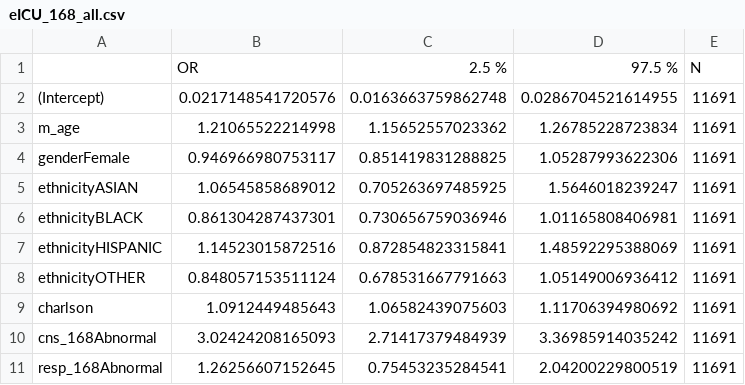
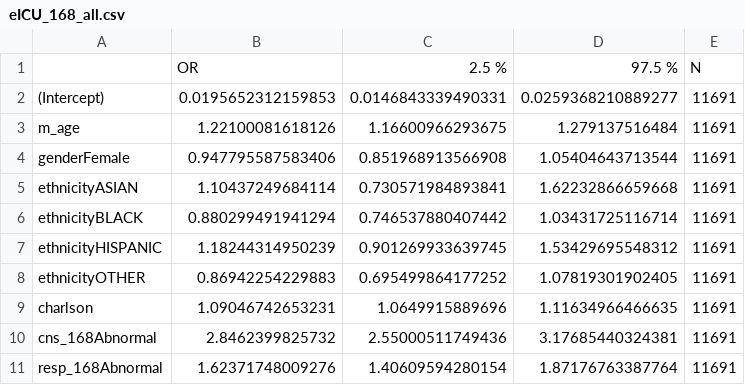
Before and after one commit to joamats/mit-sofa-components, a CSV file: results/glm/sens_analyses/eICU_168_all.csv, drawn as a sheet; only a part is shown; the diff covers the shown part only.

```diff
--- a/results/glm/sens_analyses/eICU_168_all.csv
+++ b/results/glm/sens_analyses/eICU_168_all.csv
@@ -1,11 +1,11 @@
 "","OR","2.5 %","97.5 %","N"
-"(Intercept)",0.0217148541720576,0.0163663759862748,0.0286704521614955,11691
-"m_age",1.21065522214998,1.15652557023362,1.26785228723834,11691
-"genderFemale",0.946966980753117,0.851419831288825,1.05287993622306,11691
-"ethnicityASIAN",1.06545858689012,0.705263697485925,1.5646018239247,11691
-"ethnicityBLACK",0.861304287437301,0.730656759036946,1.01165808406981,11691
-"ethnicityHISPANIC",1.14523015872516,0.872854823315841,1.48592295388069,11691
-"ethnicityOTHER",0.848057153511124,0.678531667791663,1.05149006936412,11691
-"charlson",1.0912449485643,1.06582439075603,1.11706394980692,11691
-"cns_168Abnormal",3.02424208165093,2.71417379484939,3.36985914035242,11691
-"resp_168Abnormal",1.26256607152645,0.75453235284541,2.04200229800519,11691
+"(Intercept)",0.0195652312159853,0.0146843339490331,0.0259368210889277,11691
+"m_age",1.22100081618126,1.16600966293675,1.279137516484,11691
+"genderFemale",0.947795587583406,0.851968913566908,1.05404643713544,11691
+"ethnicityASIAN",1.10437249684114,0.730571984893841,1.62232866659668,11691
+"ethnicityBLACK",0.880299491941294,0.746537880407442,1.03431725116714,11691
+"ethnicityHISPANIC",1.18244314950239,0.901269933639745,1.53429695548312,11691
+"ethnicityOTHER",0.86942254229883,0.695499864177252,1.07819301902405,11691
+"charlson",1.09046742653231,1.0649915889696,1.11634966466635,11691
+"cns_168Abnormal",2.8462399825732,2.55000511749436,3.17685440324381,11691
+"resp_168Abnormal",1.62371748009276,1.40609594280154,1.87176763387764,11691
```
Also changed, not shown: 12 edited cells elsewhere in this file, results/glm/sens_analyses/MIMIC_168_all.csv, results/glm/sens_analyses/MIMIC_24_heart_failure.csv, 29 other files.
